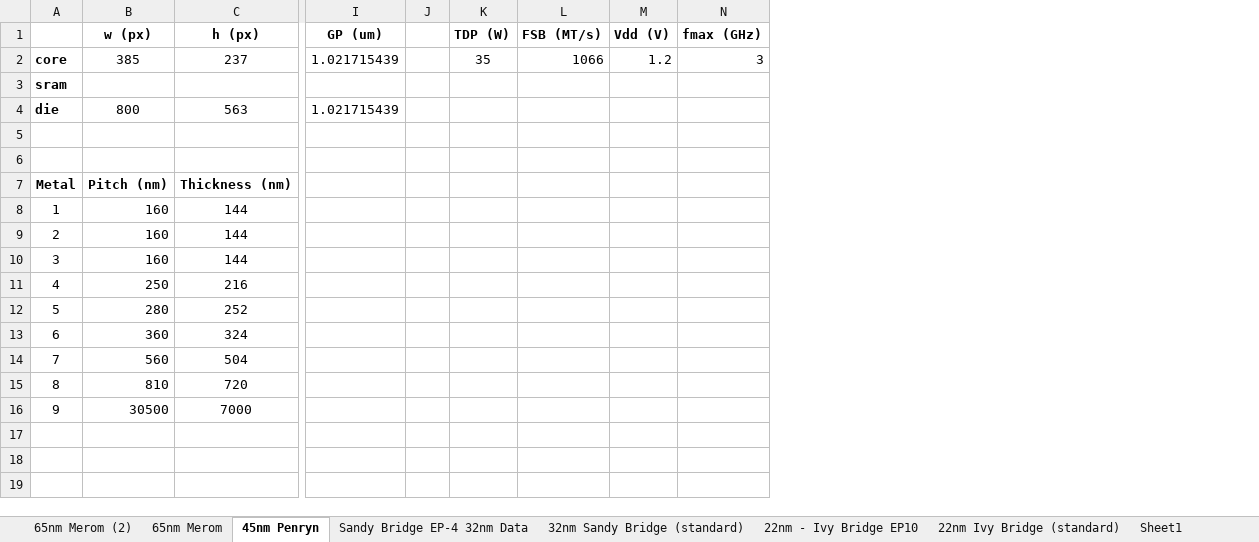
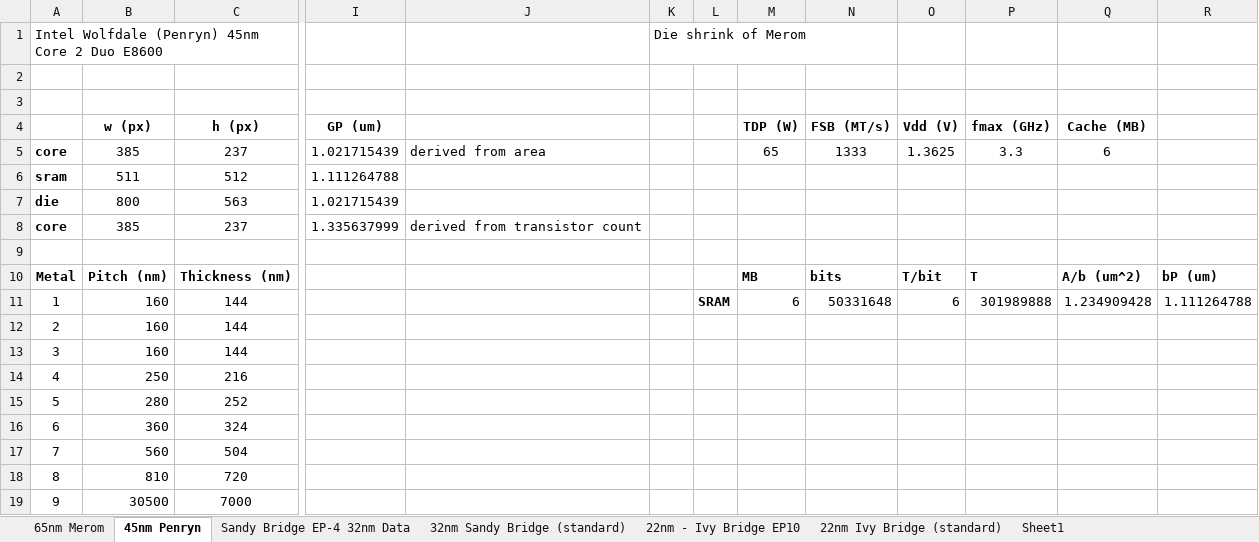
Before and after one commit to wwahby/VirtualPlatform3D, an Excel workbook: data/processor_wla_validation.xlsx, sheet 45nm Penryn, drawn as a sheet; only a part is shown, gaps mark what is left out; values as stored, in another font and other column widths than the file's, no borders; removed rows and columns are numbered as before the commit, all else as after; rows hold the shown columns only; the diff names each change by its address in the sheet, - before the commit and + after, or states it on an @@ line.

Commit message:
Adding best fits for merom and penryn full chip cases

```diff
--- a/data/processor_wla_validation.xlsx (sheet 45nm Penryn)
+++ b/data/processor_wla_validation.xlsx (sheet 45nm Penryn)
-sheet tab: 65nm Merom (2)
-column J, empty
+column J, empty
+column K, row 1: Die shrink of Merom
+column L, row 11: SRAM
+column Q, rows 10-11: A/b (um^2) | 1.234909428
+column R, rows 10-11: bP (um) | 1.111264788
-row 2: core | 385 | 237 | 1.021715439 |  | 35 | 1066 | 1.2 | 3
-row 3: sram
-row 1: (empty)
+row 1: Intel Wolfdale (Penryn) 45nm Core 2 Duo E8600 |  |  |  |  | Die shrink of Merom
+row 3: (empty)
@@ row 1 moved to row 4: w (px) @@
+row 5: core | 385 | 237 | 1.021715439 | derived from area |  |  | 65 | 1333 | 1.3625 | 3.3 | 6
+row 6: sram | 511 | 512 | 1.111264788
@@ row 4 moved to row 7: die @@
+row 8: core | 385 | 237 | 1.335637999 | derived from transistor count
+row 9: (empty)
-M10: (empty)
+M10: MB
-N10: (empty)
+N10: bits
-O10: (empty)
+O10: T/bit
-P10: (empty)
+P10: T
-M11: (empty)
+M11: 6
-N11: (empty)
+N11: 50331648
-O11: (empty)
+O11: 6
-P11: (empty)
+P11: 301989888
```
Also changed, not shown: sheet 65nm Merom, formulas that keep their value, 3 other files.
